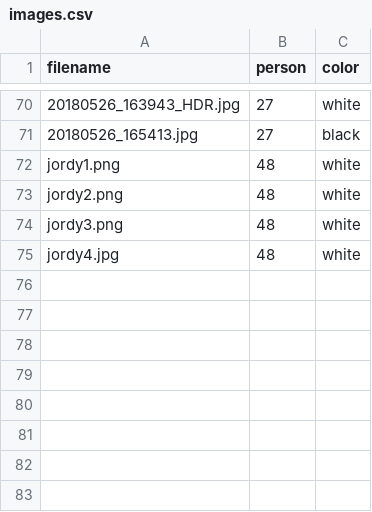
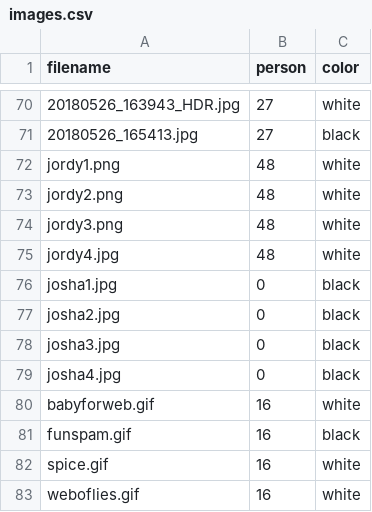
Before and after one commit to awesomephant/gdc2018-website, a CSV file: _data/images.csv, drawn as a sheet; only a part is shown, gaps mark what is left out.

Commit message:
add images

```diff
--- a/_data/images.csv
+++ b/_data/images.csv
@@ -75 +75,9 @@ jordy3.png,48,white
 jordy4.jpg,48,white
+josha1.jpg,0,black
+josha2.jpg,0,black
+josha3.jpg,0,black
+josha4.jpg,0,black
+babyforweb.gif,16,white
+funspam.gif,16,black
+spice.gif,16,white
+weboflies.gif,16,white
```
Also changed, not shown: _data/names.csv, 8 other files.
